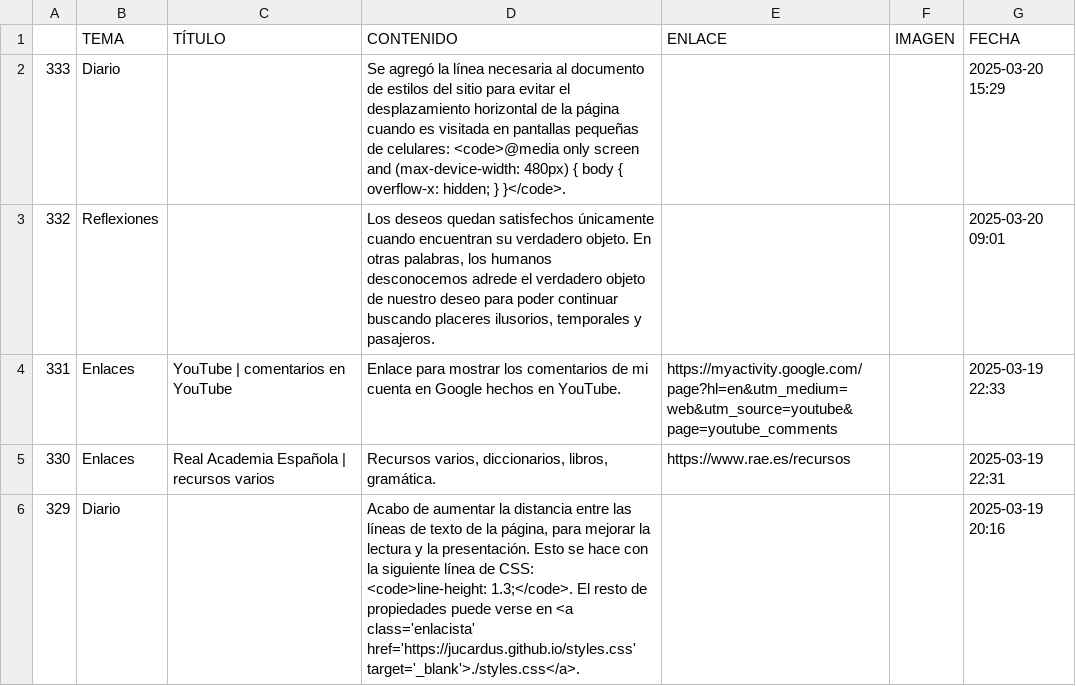
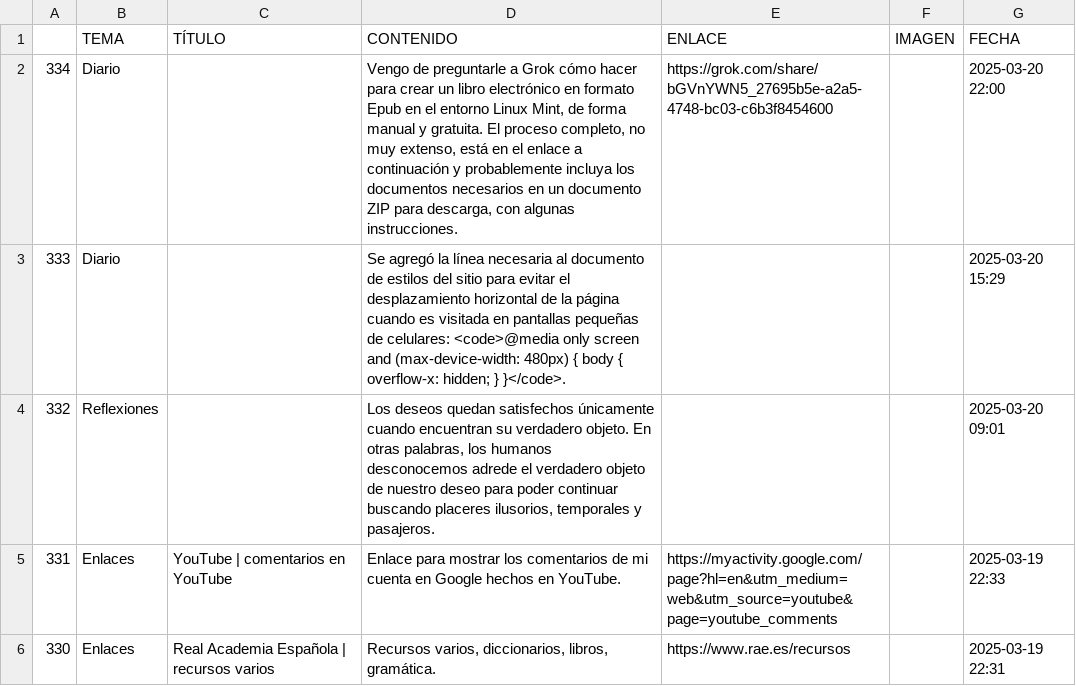
Before and after one commit to jucardus/jucardus.github.io, a CSV file: base.csv, drawn as a sheet; only a part is shown; the shorter side is filled out with more unchanged rows; the diff names each change by its address in the sheet, - before the commit and + after, or states it on an @@ line.

Commit message:
Last Sync: 2025-03-21 03:12:36 (Mobile)

```diff
--- a/base.csv
+++ b/base.csv
+row 2: 334 | Diario |  | Vengo de preguntarle a Grok cómo hacer para crear un libro electrónico en formato Epub en el entorno Linux Mint, de forma manual y gratuita. El proceso completo, no muy extenso, está en el enlace a continuación y probablemente incluya los documentos necesarios en un documento ZIP para descarga, con algunas instrucciones. | https://grok.com/share/bGVnYWN5_27695b5e-a2a5-4748-bc03-c6b3f8454600 |  | 2025-03-20 22:00
```
